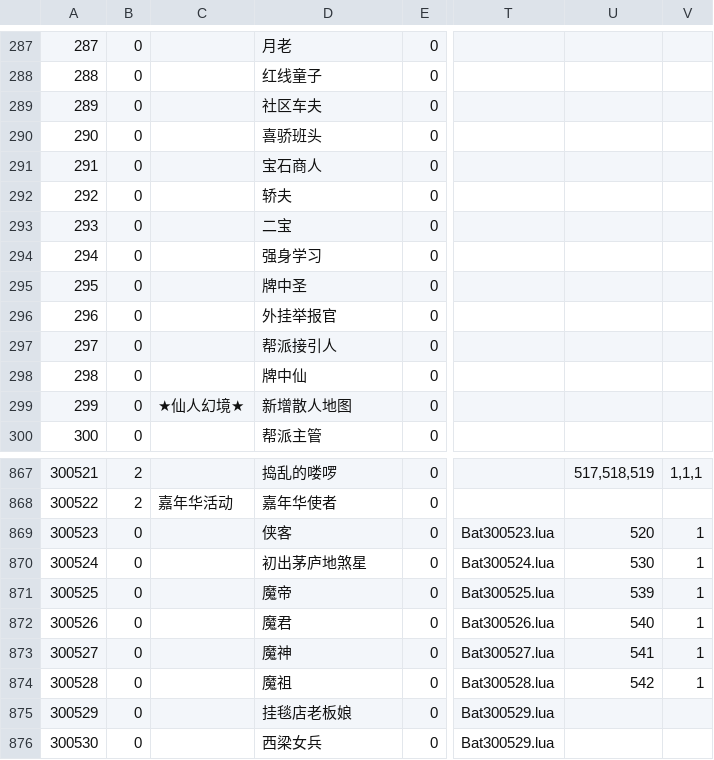
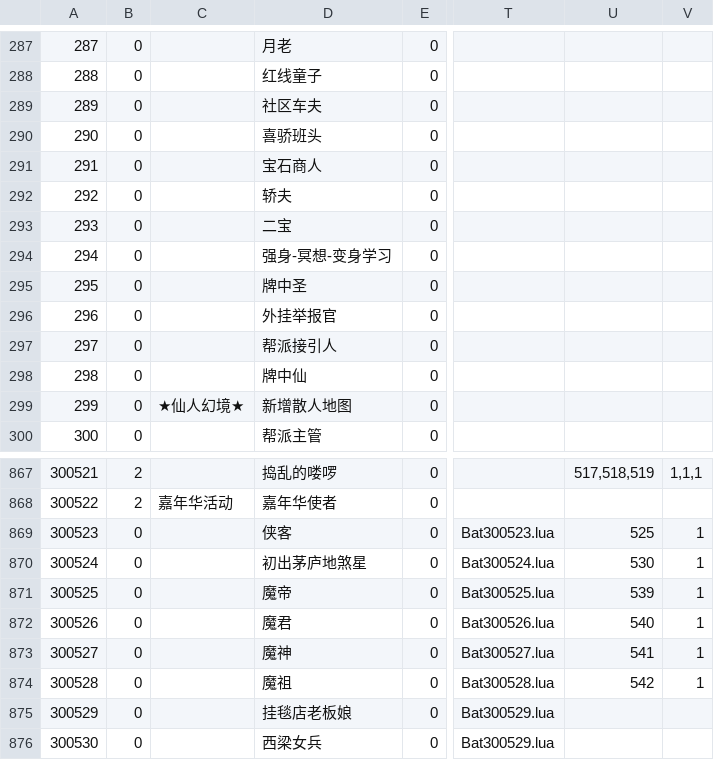
Before and after one commit to ChaBen/menghuan, a CSV file: NPC.csv, drawn as a sheet; only a part is shown, gaps mark what is left out; the diff names each change by its address in the sheet, - before the commit and + after, or states it on an @@ line.

```diff
--- a/NPC.csv
+++ b/NPC.csv
-D294: 强身学习
+D294: 强身-冥想-变身学习
-U869: 520
+U869: 525
```
Also changed, not shown: mob.csv.
